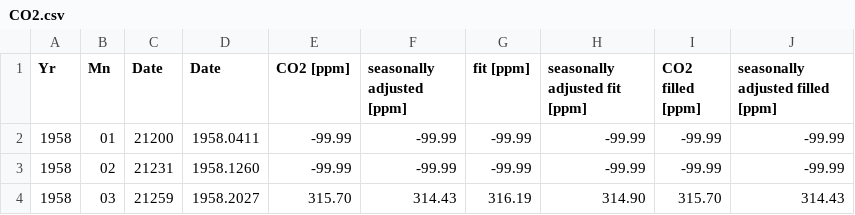
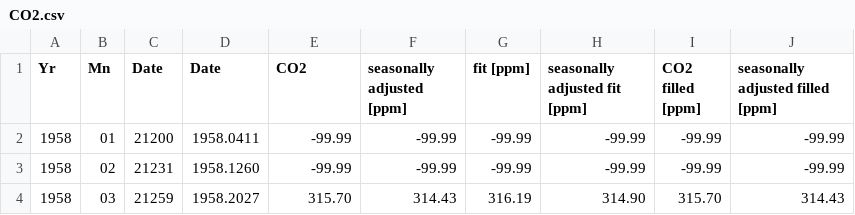
Before and after one commit to acbmbd/module4, a CSV file: CO2.csv, drawn as a sheet; only a part is shown.

Commit message:
Update CO2.csv

```diff
--- a/CO2.csv
+++ b/CO2.csv
@@ -1,2 +1,2 @@
-  Yr, Mn,    Date,      Date,     CO2 [ppm],seasonally adjusted [ppm],        fit [ppm],  seasonally adjusted fit [ppm],      CO2 filled [ppm], seasonally adjusted filled [ppm]
+Yr,Mn,Date,Date,CO2,seasonally adjusted [ppm],fit [ppm],seasonally adjusted fit [ppm],CO2 filled [ppm],seasonally adjusted filled [ppm]
 1958, 01,   21200, 1958.0411,   -99.99,   -99.99,     -99.99,   -99.99,     -99.99,   -99.99
```
